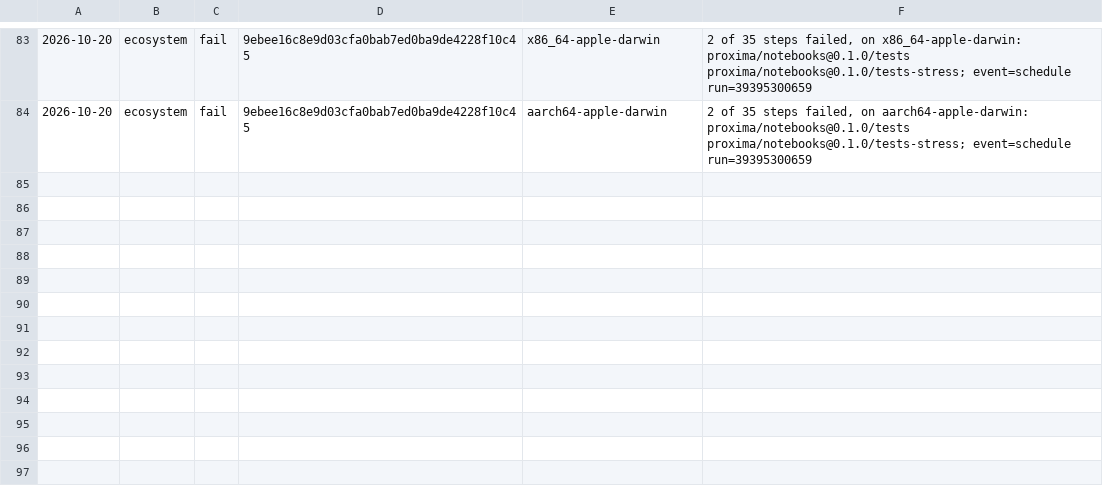
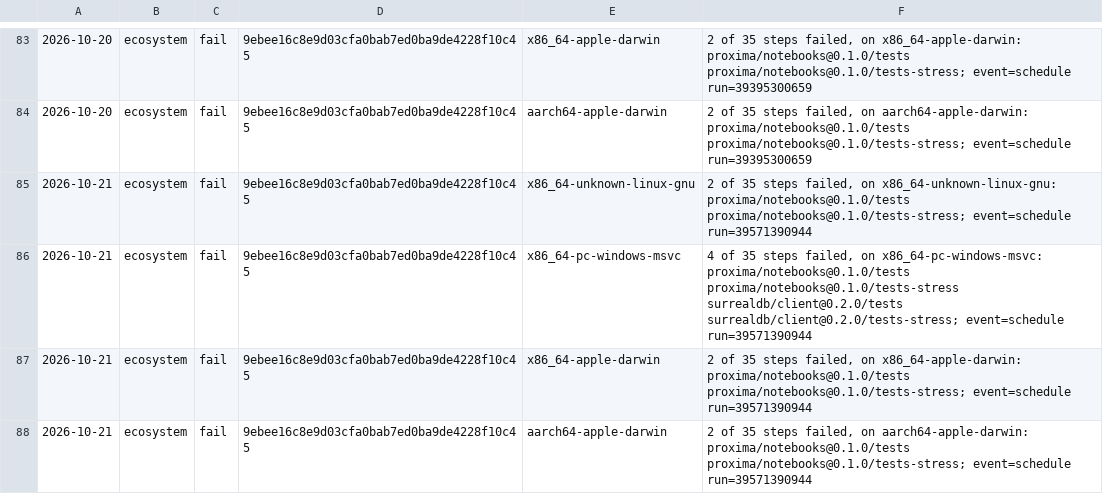
Before and after one commit to sinisterMage/WSharp, a TSV file: soak/ecosystem.tsv, drawn as a sheet; only a part is shown, gaps mark what is left out.

```diff
--- a/soak/ecosystem.tsv
+++ b/soak/ecosystem.tsv
@@ -84 +84,5 @@
 2026-10-20	ecosystem	fail	9ebee16c8e9d03cfa0bab7ed0ba9de4228f10c45	aarch64-apple-darwin	2 of 35 steps failed, on aarch64-apple-darwin: proxima/notebooks@0.1.0/tests proxima/notebooks@0.1.0/tests-stress; event=schedule run=39395300659
+2026-10-21	ecosystem	fail	9ebee16c8e9d03cfa0bab7ed0ba9de4228f10c45	x86_64-unknown-linux-gnu	2 of 35 steps failed, on x86_64-unknown-linux-gnu: proxima/notebooks@0.1.0/tests proxima/notebooks@0.1.0/tests-stress; event=schedule run=39571390944
+2026-10-21	ecosystem	fail	9ebee16c8e9d03cfa0bab7ed0ba9de4228f10c45	x86_64-pc-windows-msvc	4 of 35 steps failed, on x86_64-pc-windows-msvc: proxima/notebooks@0.1.0/tests proxima/notebooks@0.1.0/tests-stress surrealdb/client@0.2.0/tests surrealdb/client@0.2.0/tests-stress; event=schedule run=39571390944
+2026-10-21	ecosystem	fail	9ebee16c8e9d03cfa0bab7ed0ba9de4228f10c45	x86_64-apple-darwin	2 of 35 steps failed, on x86_64-apple-darwin: proxima/notebooks@0.1.0/tests proxima/notebooks@0.1.0/tests-stress; event=schedule run=39571390944
+2026-10-21	ecosystem	fail	9ebee16c8e9d03cfa0bab7ed0ba9de4228f10c45	aarch64-apple-darwin	2 of 35 steps failed, on aarch64-apple-darwin: proxima/notebooks@0.1.0/tests proxima/notebooks@0.1.0/tests-stress; event=schedule run=39571390944
```
